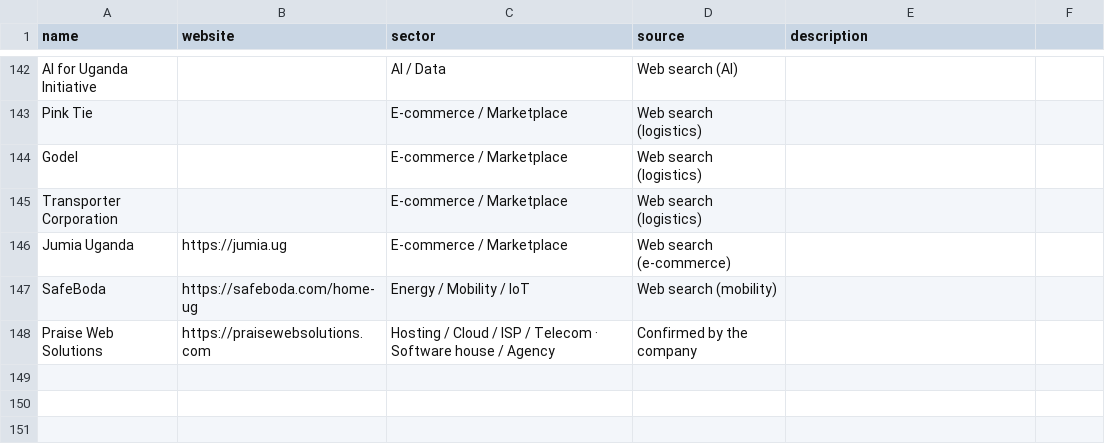
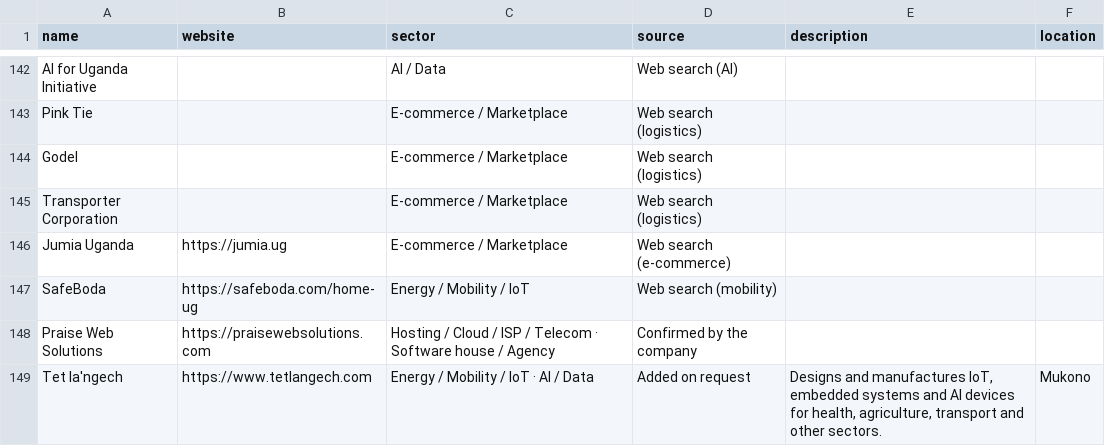
Before and after one commit to Agaba-Ed/uganda-tech-companies, a CSV file: state/curated.csv, drawn as a sheet; only a part is shown, gaps mark what is left out; the diff names each change by its address in the sheet, - before the commit and + after, or states it on an @@ line.

Commit message:
Add Insights page, technology signals and Tet la'ngech
- tech.csv: GitHub languages, website platform/frameworks, email provider, hosting and careers-page tech per company
- insights.json and site/insights.html: charts built from it, rebuilt by the weekly refresh
- Re-clean existing rows on merge; drop gambling spam and lorem-ipsum descriptions; normalise city case
- Add Tet la'ngech (curated, with location)

```diff
--- a/state/curated.csv
+++ b/state/curated.csv
-F1: (empty)
+F1: location
+row 149: Tet la'ngech | https://www.tetlangech.com | Energy / Mobility / IoT · AI / Data | Added on request | Designs and manufactures IoT, embedded systems and AI devices for health, agriculture, transport and other sectors. | Mukono
```
Also changed, not shown: data/companies.csv, data/unverified.csv, 17 other files.
